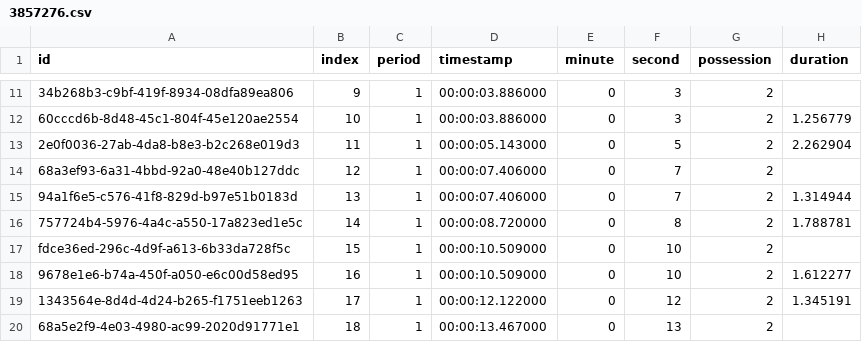
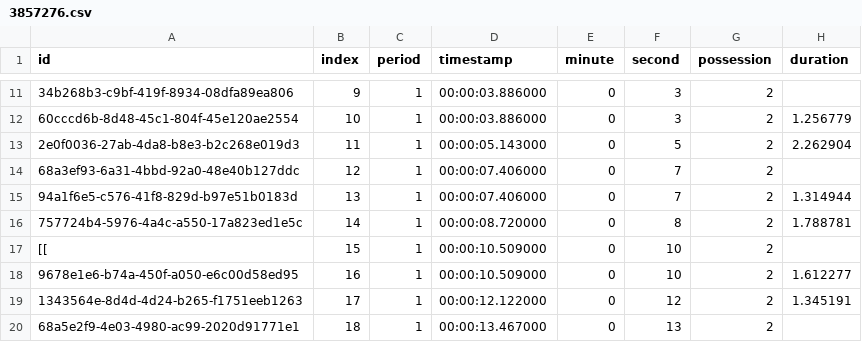
Before and after one commit to pillarxyz/football-analytics-dashboard, a CSV file: data/3857276.csv, drawn as a sheet; only a part is shown, gaps mark what is left out; the diff names each change by its address in the sheet, - before the commit and + after, or states it on an @@ line.

```diff
--- a/data/3857276.csv
+++ b/data/3857276.csv
-A17 (id): fdce36ed-296c-4d9f-a613-6b33da728f5c
+A17 (id): [[
```
Also changed, not shown: 1 other file.
